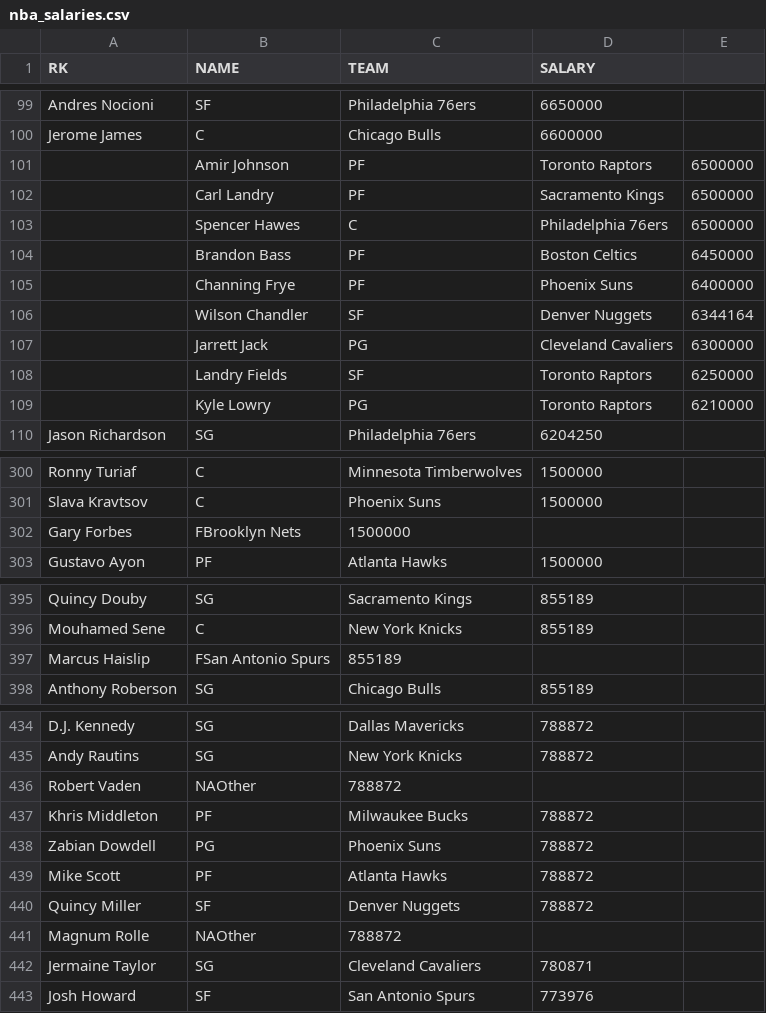
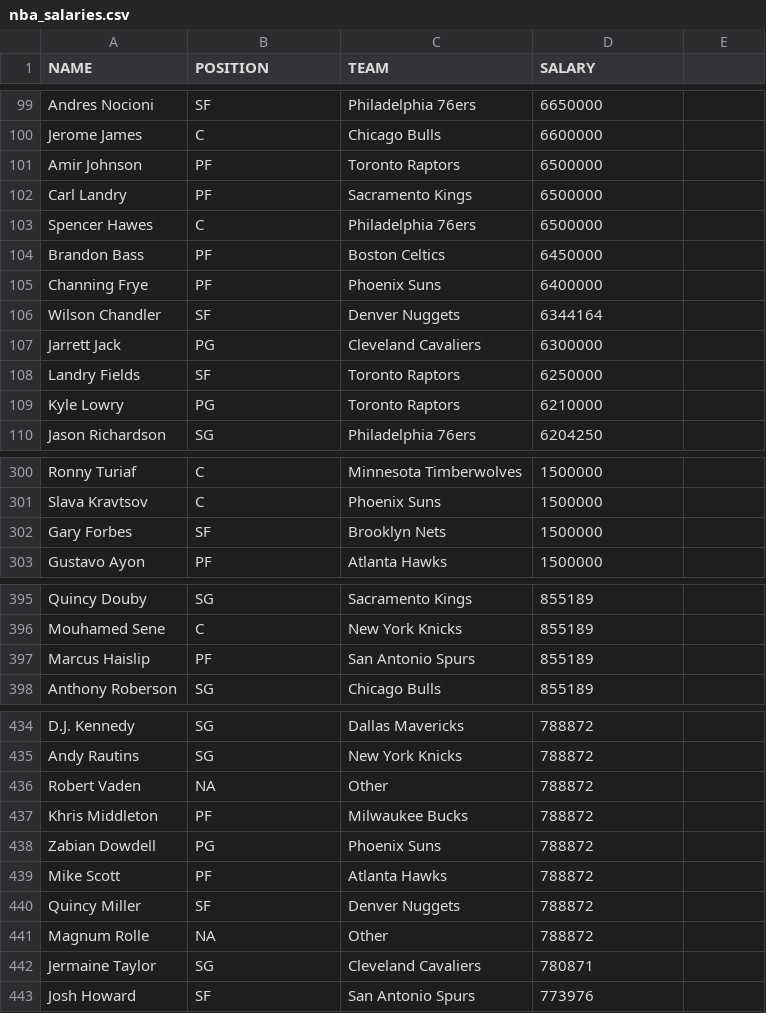
Before and after one commit to emilysimonton/nba_d3, a CSV file: nba_salaries.csv, drawn as a sheet; only a part is shown, gaps mark what is left out; the diff covers the shown part only.

Commit message:
fixed data

```diff
--- a/nba_salaries.csv
+++ b/nba_salaries.csv
@@ -1 +1 @@
-RK,NAME,TEAM,SALARY
+NAME,POSITION,TEAM,SALARY
@@ -100,11 +100,11 @@ Andres Nocioni,SF,Philadelphia 76ers,6650000
 Jerome James,C,Chicago Bulls,6600000
-,Amir Johnson,PF,Toronto Raptors,6500000
-,Carl Landry,PF,Sacramento Kings,6500000
-,Spencer Hawes,C,Philadelphia 76ers,6500000
-,Brandon Bass,PF,Boston Celtics,6450000
-,Channing Frye,PF,Phoenix Suns,6400000
-,Wilson Chandler,SF,Denver Nuggets,6344164
-,Jarrett Jack,PG,Cleveland Cavaliers,6300000
-,Landry Fields,SF,Toronto Raptors,6250000
-,Kyle Lowry,PG,Toronto Raptors,6210000
+Amir Johnson,PF,Toronto Raptors,6500000
+Carl Landry,PF,Sacramento Kings,6500000
+Spencer Hawes,C,Philadelphia 76ers,6500000
+Brandon Bass,PF,Boston Celtics,6450000
+Channing Frye,PF,Phoenix Suns,6400000
+Wilson Chandler,SF,Denver Nuggets,6344164
+Jarrett Jack,PG,Cleveland Cavaliers,6300000
+Landry Fields,SF,Toronto Raptors,6250000
+Kyle Lowry,PG,Toronto Raptors,6210000
 Jason Richardson,SG,Philadelphia 76ers,6204250
@@ -301,3 +301,3 @@ Ronny Turiaf,C,Minnesota Timberwolves,1500000
 Slava Kravtsov,C,Phoenix Suns,1500000
-Gary Forbes, FBrooklyn Nets,1500000
+Gary Forbes,SF,Brooklyn Nets,1500000
 Gustavo Ayon,PF,Atlanta Hawks,1500000
@@ -396,3 +396,3 @@ Quincy Douby,SG,Sacramento Kings,855189
 Mouhamed Sene,C,New York Knicks,855189
-Marcus Haislip, FSan Antonio Spurs,855189
+Marcus Haislip,PF,San Antonio Spurs,855189
 Anthony Roberson,SG,Chicago Bulls,855189
@@ -435,3 +435,3 @@ D.J. Kennedy,SG,Dallas Mavericks,788872
 Andy Rautins,SG,New York Knicks,788872
-Robert Vaden, NAOther,788872
+Robert Vaden,NA,Other,788872
 Khris Middleton,PF,Milwaukee Bucks,788872
@@ -440,3 +440,3 @@ Mike Scott,PF,Atlanta Hawks,788872
 Quincy Miller,SF,Denver Nuggets,788872
-Magnum Rolle, NAOther,788872
+Magnum Rolle,NA,Other,788872
 Jermaine Taylor,SG,Cleveland Cavaliers,780871
```
Also changed, not shown: 18 edited cells elsewhere in this file, 2 other files.
